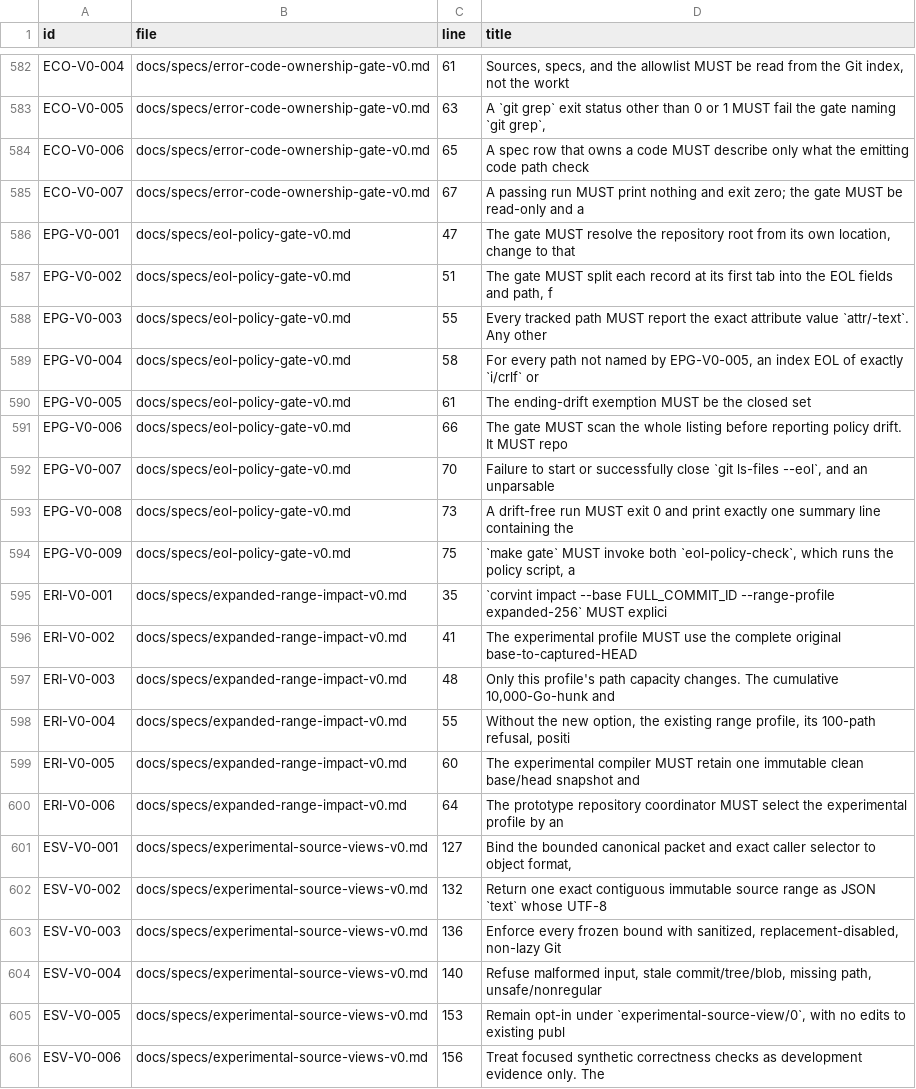
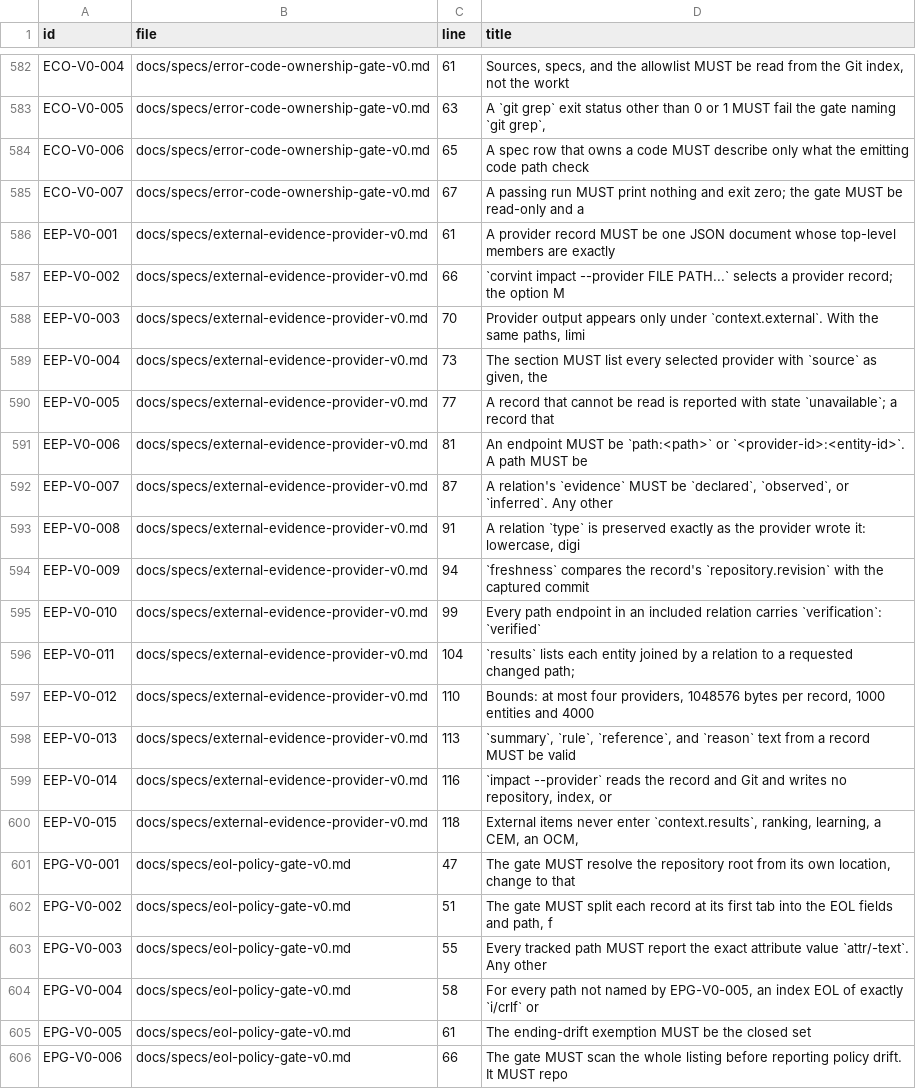
Before and after one commit to Beamfall/corvint, a TSV file: docs/specs/REQUIREMENTS.tsv, drawn as a sheet; only a part is shown, gaps mark what is left out; the shorter side is filled out with more unchanged rows.

Commit message:
feat: external evidence providers over a file transport (EEP-V0 slice 1)
Adds `corvint impact --provider FILE` (at most four), which decodes one
strict `external-evidence-provider/0` record per file and attaches it to
the path-impact receipt as a separated `context.external` section. The
core receipt stays byte-identical, provider items carry the Core-assigned
`external-provider` authority, freshness comes from Git ancestry between
the record's repository revision and HEAD, and every reference is
verified against the pinned blob or reported stale, missing, or
unsupported. Unavailable and invalid records are structured rows, not
failures. `learned` evidence and foreign-provider endpoints land in
`unknowns`.

Spec: docs/specs/external-evidence-provider-v0.md (EEP-V0-001..015,
experimental, file transport only). Decision 0309 records the accepted
intent, the deferred slices (command/MCP/remote transports under ACC-V0,
AFP-V0 test-selection advice, Change Frontier sidecar, repository
identity) and the refused semantics (provider-declared authority,
`learned` as provider evidence). The deferred slices are filed in
docs/agent-memory/ideas.md.

Line citations into cmd/corvint/main.go in four existing documents are
repinned by offset only; each cited span was checked byte-identical and
keeps its anchor.

Answers Beamfall/corvint#1.

```diff
--- a/docs/specs/REQUIREMENTS.tsv
+++ b/docs/specs/REQUIREMENTS.tsv
@@ -585,2 +585,17 @@ ECO-V0-006	docs/specs/error-code-ownership-gate-v0.md	65	A spec row that owns a
 ECO-V0-007	docs/specs/error-code-ownership-gate-v0.md	67	A passing run MUST print nothing and exit zero; the gate MUST be read-only and a
+EEP-V0-001	docs/specs/external-evidence-provider-v0.md	61	A provider record MUST be one JSON document whose top-level members are exactly
+EEP-V0-002	docs/specs/external-evidence-provider-v0.md	66	`corvint impact --provider FILE PATH...` selects a provider record; the option M
+EEP-V0-003	docs/specs/external-evidence-provider-v0.md	70	Provider output appears only under `context.external`. With the same paths, limi
+EEP-V0-004	docs/specs/external-evidence-provider-v0.md	73	The section MUST list every selected provider with `source` as given, the
+EEP-V0-005	docs/specs/external-evidence-provider-v0.md	77	A record that cannot be read is reported with state `unavailable`; a record that
+EEP-V0-006	docs/specs/external-evidence-provider-v0.md	81	An endpoint MUST be `path:<path>` or `<provider-id>:<entity-id>`. A path MUST be
+EEP-V0-007	docs/specs/external-evidence-provider-v0.md	87	A relation's `evidence` MUST be `declared`, `observed`, or `inferred`. Any other
+EEP-V0-008	docs/specs/external-evidence-provider-v0.md	91	A relation `type` is preserved exactly as the provider wrote it: lowercase, digi
+EEP-V0-009	docs/specs/external-evidence-provider-v0.md	94	`freshness` compares the record's `repository.revision` with the captured commit
+EEP-V0-010	docs/specs/external-evidence-provider-v0.md	99	Every path endpoint in an included relation carries `verification`: `verified`
+EEP-V0-011	docs/specs/external-evidence-provider-v0.md	104	`results` lists each entity joined by a relation to a requested changed path;
+EEP-V0-012	docs/specs/external-evidence-provider-v0.md	110	Bounds: at most four providers, 1048576 bytes per record, 1000 entities and 4000
+EEP-V0-013	docs/specs/external-evidence-provider-v0.md	113	`summary`, `rule`, `reference`, and `reason` text from a record MUST be valid
+EEP-V0-014	docs/specs/external-evidence-provider-v0.md	116	`impact --provider` reads the record and Git and writes no repository, index, or
+EEP-V0-015	docs/specs/external-evidence-provider-v0.md	118	External items never enter `context.results`, ranking, learning, a CEM, an OCM,
 EPG-V0-001	docs/specs/eol-policy-gate-v0.md	47	The gate MUST resolve the repository root from its own location, change to that
```
Also changed, not shown: 20 other files.
